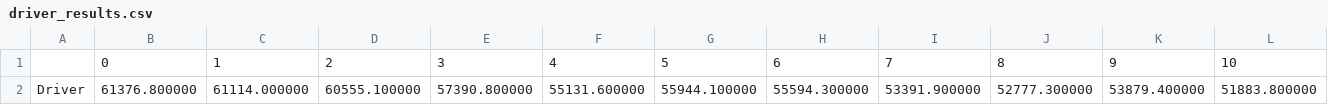
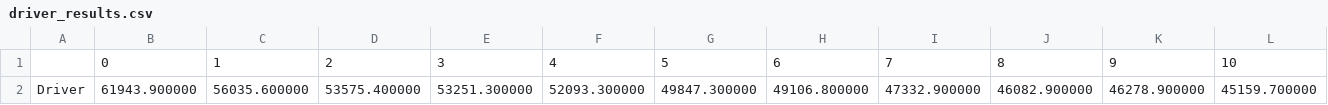
Before and after one commit to joel99/GP_Titanic_Classifier, a CSV file: results/driver_results.csv, drawn as a sheet; only a part is shown; removed rows and columns are numbered as before the commit, all else as after; rows hold the shown columns only; the diff names each change by its address in the sheet, - before the commit and + after, or states it on an @@ line.

```diff
--- a/results/driver_results.csv
+++ b/results/driver_results.csv
-row 2: Driver | 61376.800000 | 61114.000000 | 60555.100000 | 57390.800000 | 55131.600000 | 55944.100000 | 55594.300000 | 53391.900000 | 52777.300000 | 53879.400000 | 51883.800000
+row 2: Driver | 61943.900000 | 56035.600000 | 53575.400000 | 53251.300000 | 52093.300000 | 49847.300000 | 49106.800000 | 47332.900000 | 46082.900000 | 46278.900000 | 45159.700000
```
Also changed, not shown: results/All_results.csv, results/selTournament_variables.csv, 15 other files.
